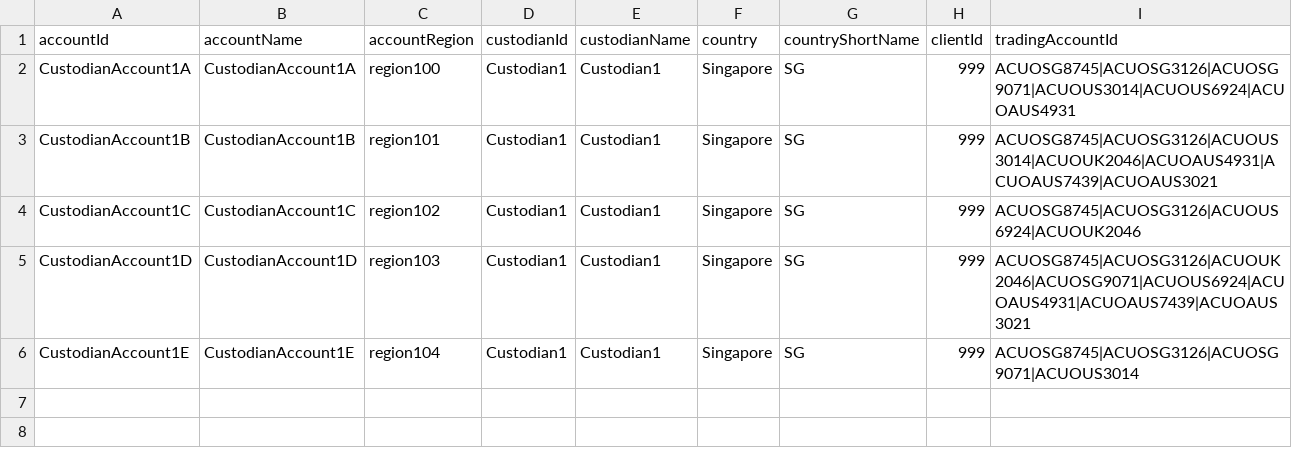
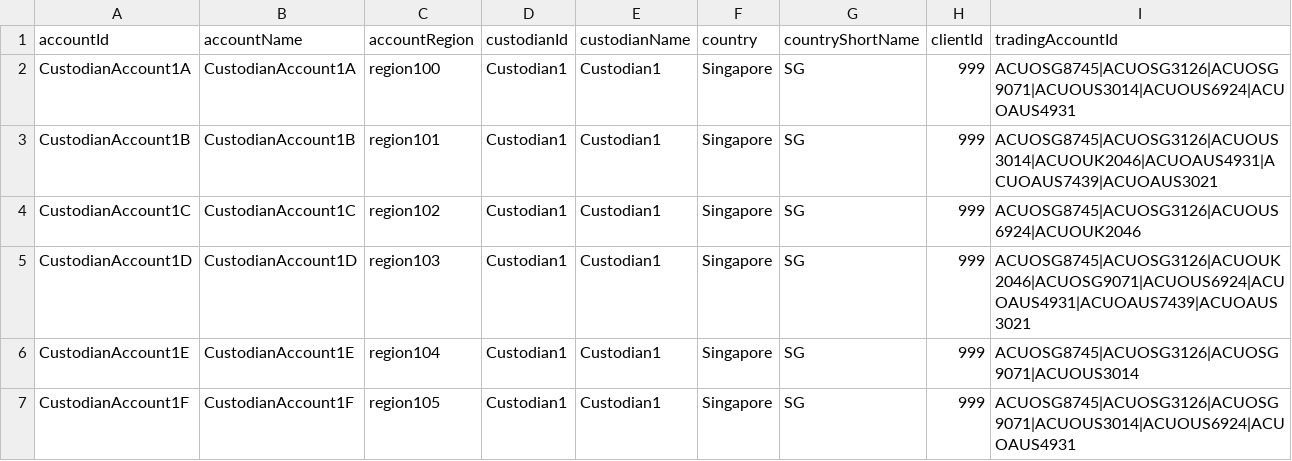
Before and after one commit to AcuoFS/acuo-data, a CSV file: graph-data/csv/custodianAccounts.csv, drawn as a sheet.

Commit message:
OW-585, add a new custodian account 'CustodianAccount1F'

```diff
--- a/graph-data/csv/custodianAccounts.csv
+++ b/graph-data/csv/custodianAccounts.csv
@@ -6 +6,2 @@ CustodianAccount1D,CustodianAccount1D,region103,Custodian1,Custodian1,Singapore,
 CustodianAccount1E,CustodianAccount1E,region104,Custodian1,Custodian1,Singapore,SG,999,ACUOSG8745|ACUOSG3126|ACUOSG9071|ACUOUS3014
+CustodianAccount1F,CustodianAccount1F,region105,Custodian1,Custodian1,Singapore,SG,999,ACUOSG8745|ACUOSG3126|ACUOSG9071|ACUOUS3014|ACUOUS6924|ACUOAUS4931
```
